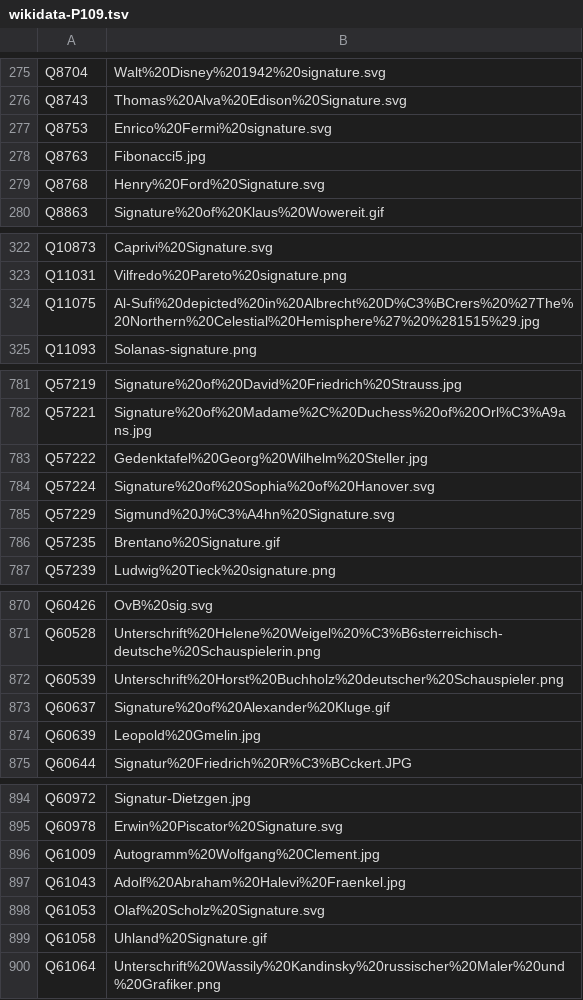
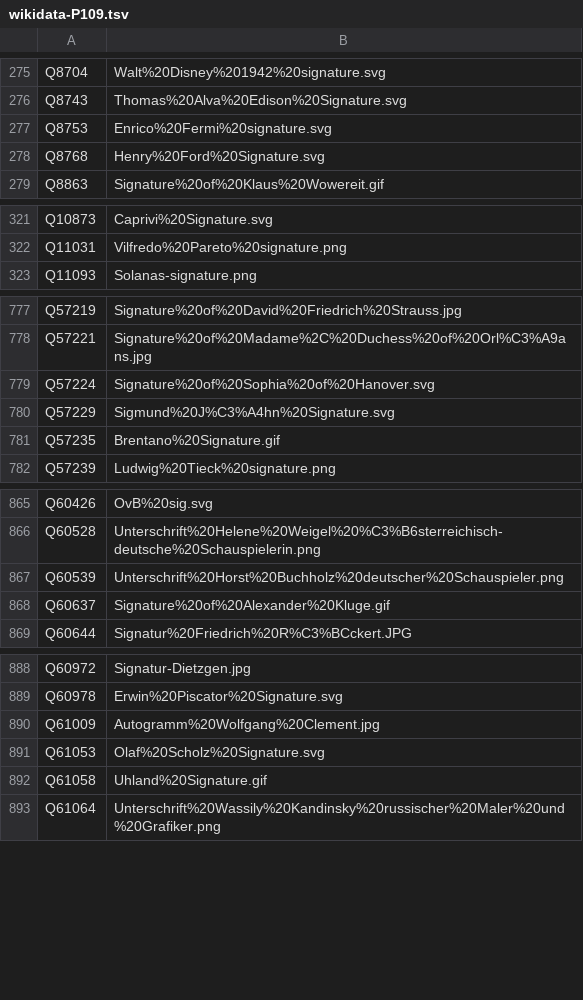
Before and after one commit to dla-marbach/dla-opac-gnd-enrichment, a TSV file: output/wikidata-P109.tsv, drawn as a sheet; only a part is shown, gaps mark what is left out; the diff covers the shown part only.

```diff
--- a/output/wikidata-P109.tsv
+++ b/output/wikidata-P109.tsv
@@ -277,3 +277,2 @@ Q8743	Thomas%20Alva%20Edison%20Signature.svg
 Q8753	Enrico%20Fermi%20signature.svg
-Q8763	Fibonacci5.jpg
 Q8768	Henry%20Ford%20Signature.svg
@@ -323,3 +322,2 @@ Q10873	Caprivi%20Signature.svg
 Q11031	Vilfredo%20Pareto%20signature.png
-Q11075	Al-Sufi%20depicted%20in%20Albrecht%20D%C3%BCrers%20%27The%20Northern%20Celestial%20Hemisphere%27%20%281515%29.jpg
 Q11093	Solanas-signature.png
@@ -782,3 +778,2 @@ Q57219	Signature%20of%20David%20Friedrich%20Strauss.jpg
 Q57221	Signature%20of%20Madame%2C%20Duchess%20of%20Orl%C3%A9ans.jpg
-Q57222	Gedenktafel%20Georg%20Wilhelm%20Steller.jpg
 Q57224	Signature%20of%20Sophia%20of%20Hanover.svg
@@ -873,3 +868,2 @@ Q60539	Unterschrift%20Horst%20Buchholz%20deutscher%20Schauspieler.png
 Q60637	Signature%20of%20Alexander%20Kluge.gif
-Q60639	Leopold%20Gmelin.jpg
 Q60644	Signatur%20Friedrich%20R%C3%BCckert.JPG
@@ -896,3 +890,2 @@ Q60978	Erwin%20Piscator%20Signature.svg
 Q61009	Autogramm%20Wolfgang%20Clement.jpg
-Q61043	Adolf%20Abraham%20Halevi%20Fraenkel.jpg
 Q61053	Olaf%20Scholz%20Signature.svg
```
Also changed, not shown: 3 added rows, 41 removed rows and 1 edited cell elsewhere in this file.
